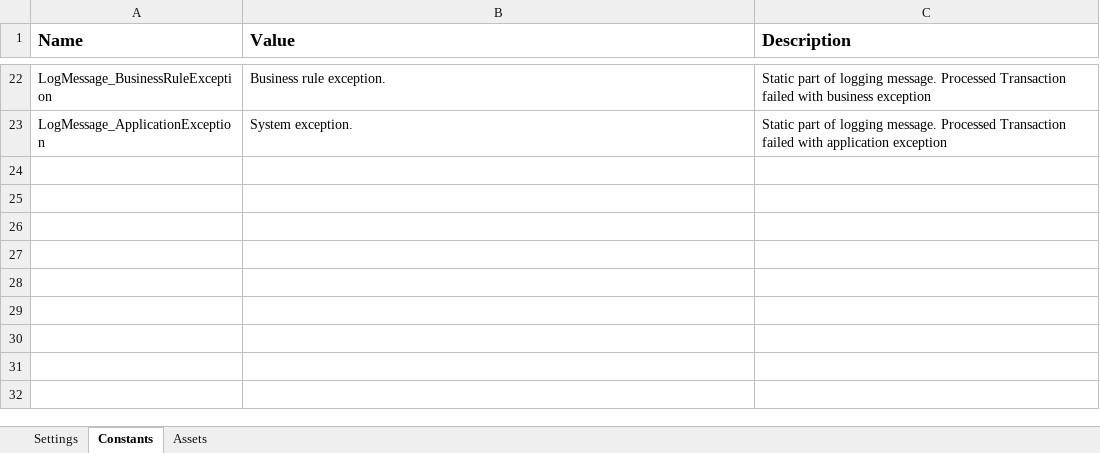
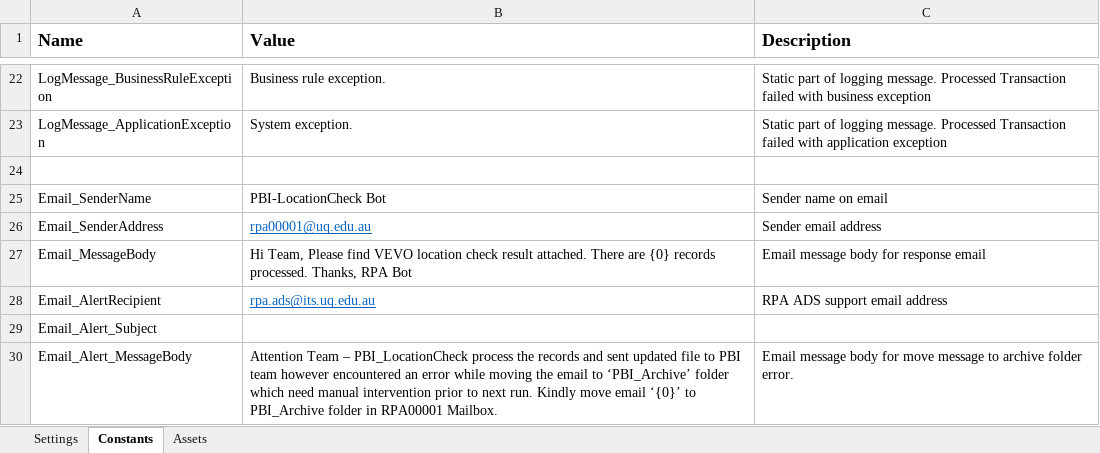
Before and after one commit to uqmgupt1/RpaUiPathProcess, an Excel workbook: Processes/PBI_LocationCheck/Data/Config.xlsx, sheet Constants, drawn as a sheet; only a part is shown, gaps mark what is left out; values as stored, in another font and other column widths than the file's, no borders; the diff names each change by its address in the sheet, - before the commit and + after, or states it on an @@ line.

Commit message:
ITSADSSD-21751 - Changes to Send Email
To save a copy of email in sent item

```diff
--- a/Processes/PBI_LocationCheck/Data/Config.xlsx (sheet Constants)
+++ b/Processes/PBI_LocationCheck/Data/Config.xlsx (sheet Constants)
+row 24: (empty)
+row 25: Email_SenderName | PBI-LocationCheck Bot | Sender name on email
+row 26: Email_SenderAddress | rpa00001@uq.edu.au | Sender email address
+row 27: Email_MessageBody | Hi Team, Please find VEVO location check result attached. There are {0} records processed. Thanks, RPA Bot | Email message body for response email
+row 28: Email_AlertRecipient | rpa.ads@its.uq.edu.au | RPA ADS support email address
+row 29: Email_Alert_Subject
+row 30: Email_Alert_MessageBody | Attention Team – PBI_LocationCheck process the records and sent updated file to PBI team however encountered an error while moving the email to ‘PBI_Archive’ folder which need manual intervention prior to next run. Kindly move email ‘{0}’ to PBI_Archive folder in RPA00001 Mailbox. | Email message body for move message to archive folder error.
```
Also changed, not shown: sheet Settings, 17 other files.
